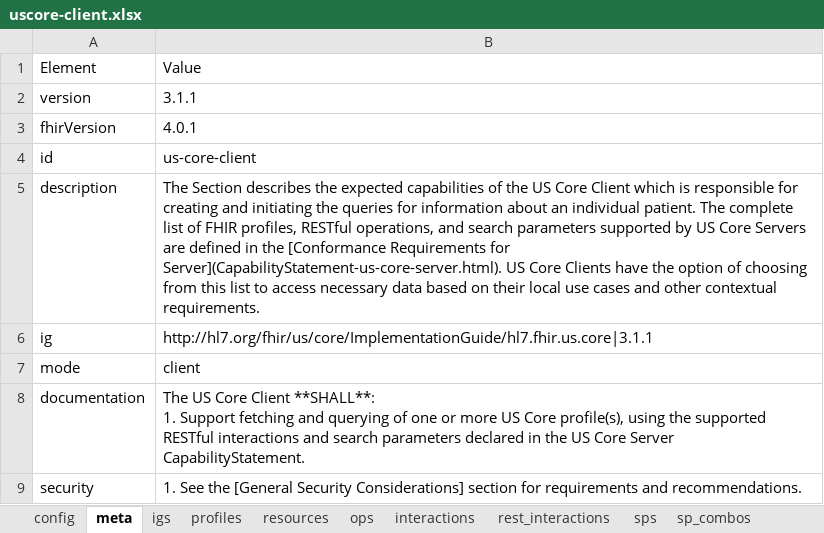
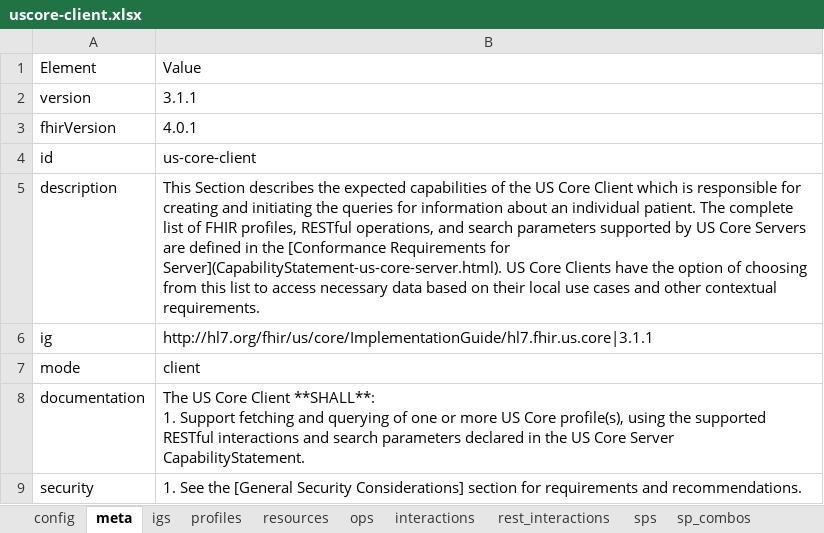
Before and after one commit to HL7/US-Core, an Excel workbook: input/resources_spreadsheets/uscore-client.xlsx, sheet meta, drawn as a sheet; values as stored, in another font and other column widths than the file's, no borders; the diff names each change by its address in the sheet, - before the commit and + after, or states it on an @@ line.

```diff
--- a/input/resources_spreadsheets/uscore-client.xlsx (sheet meta)
+++ b/input/resources_spreadsheets/uscore-client.xlsx (sheet meta)
-B5: The Section describes…
+B5: This Section describes…
```
Also changed, not shown: 2 other files.
